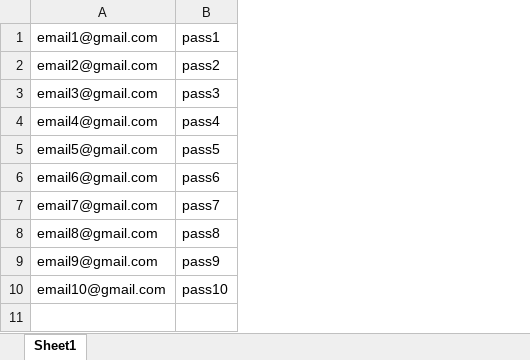
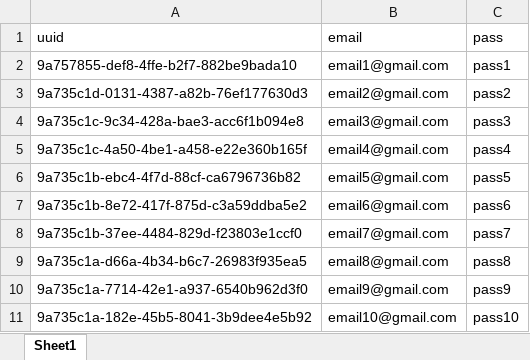
Before and after one commit to gitminhhoang/docs.hidemium.io, an Excel workbook: .gitbook/assets/example 2.xlsx, sheet Sheet1, drawn as a sheet; values as stored, in another font and other column widths than the file's, no borders; addresses are those after the commit; the diff names each change by its address in the sheet, - before the commit and + after, or states it on an @@ line.

Commit message:
GITBOOK-169: change request with no subject merged in GitBook

```diff
--- a/.gitbook/assets/example 2.xlsx (sheet Sheet1)
+++ b/.gitbook/assets/example 2.xlsx (sheet Sheet1)
+column A, rows 2-11: 9a757855-def8-4ffe-b2f7-882be9bada10 | 9a735c1d-0131-4387-a82b-76ef177630d3 | 9a735c1c-9c34-428a-bae3-acc6f1b094e8 | 9a735c1c-4a50-4be1-a458-e22e360b165f | 9a735c1b-ebc4-4f7d-88cf-ca6796736b82 | 9a735c1b-8e72-417f-875d-c3a59ddba5e2 | 9a735c1b-37ee-4484-829d-f23803e1ccf0 | 9a735c1a-d66a-4b34-b6c7-26983f935ea5 | 9a735c1a-7714-42e1-a937-6540b962d3f0 | 9a735c1a-182e-45b5-8041-3b9dee4e5b92
+row 1: uuid | email | pass
```
Also changed, not shown: 15 other files.
